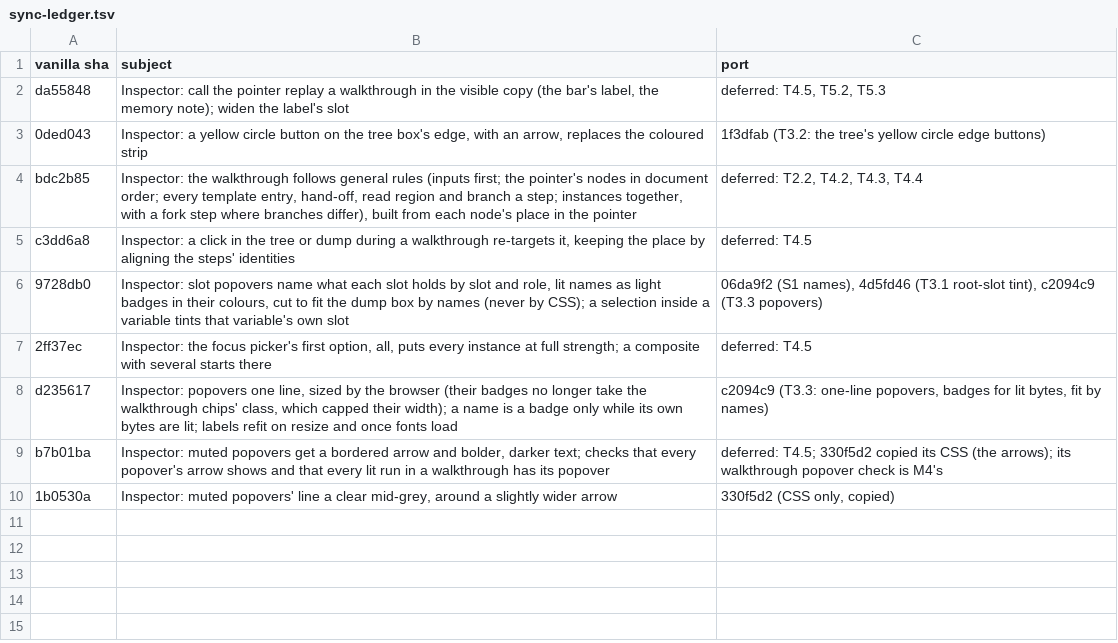
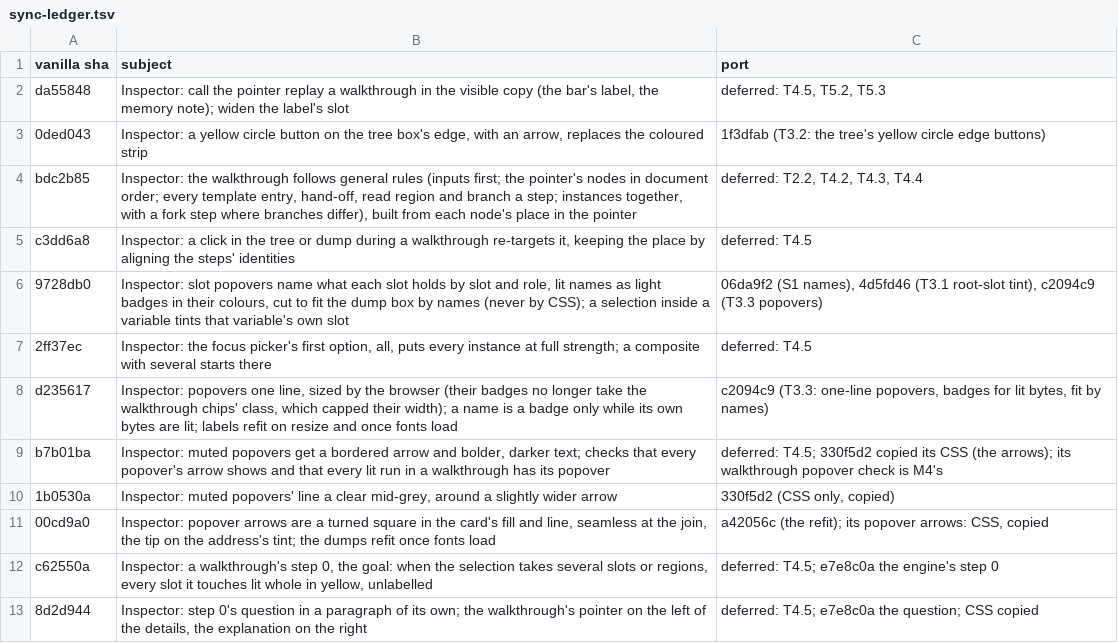
Before and after one commit to ethdebug/argot-post-2026-10, a TSV file: inspector-app/sync-ledger.tsv, drawn as a sheet.

Commit message:
inspector-app: sync to vanilla 8d2d944

```diff
--- a/inspector-app/sync-ledger.tsv
+++ b/inspector-app/sync-ledger.tsv
@@ -10 +10,4 @@ b7b01ba	Inspector: muted popovers get a bordered arrow and bolder, darker text;
 1b0530a	Inspector: muted popovers' line a clear mid-grey, around a slightly wider arrow	330f5d2 (CSS only, copied)
+00cd9a0	Inspector: popover arrows are a turned square in the card's fill and line, seamless at the join, the tip on the address's tint; the dumps refit once fonts load	a42056c (the refit); its popover arrows: CSS, copied
+c62550a	Inspector: a walkthrough's step 0, the goal: when the selection takes several slots or regions, every slot it touches lit whole in yellow, unlabelled	deferred: T4.5; e7e8c0a the engine's step 0
+8d2d944	Inspector: step 0's question in a paragraph of its own; the walkthrough's pointer on the left of the details, the explanation on the right	deferred: T4.5; e7e8c0a the question; CSS copied
```
Also changed, not shown: 2 other files.
